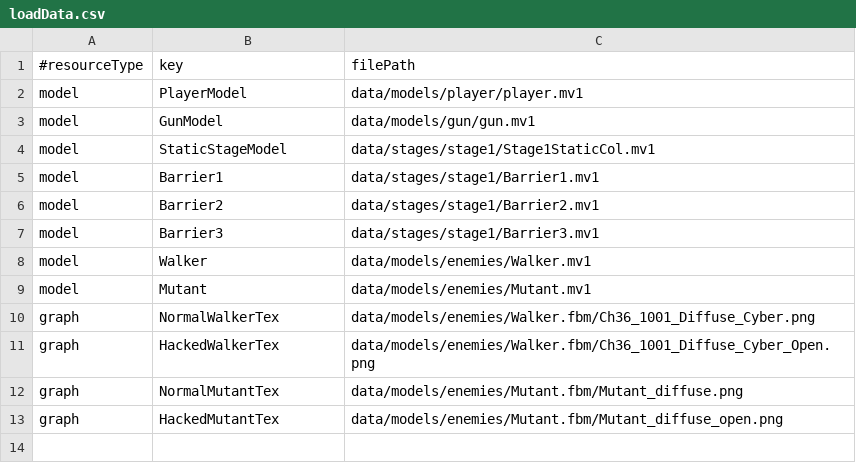
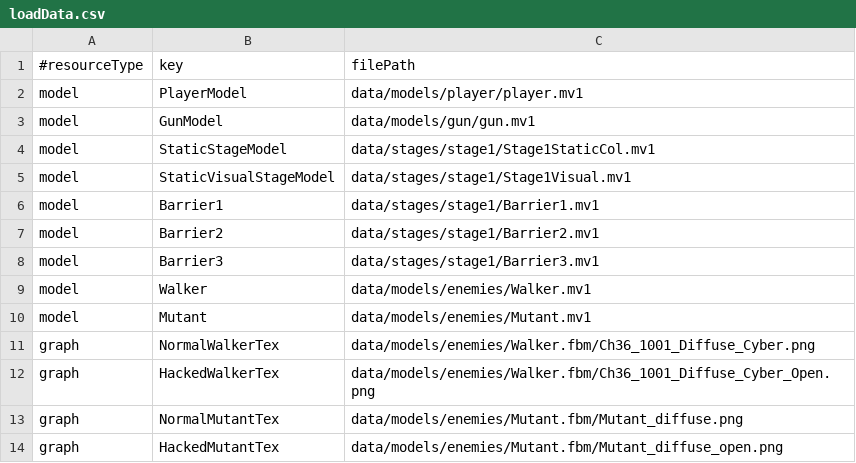
Before and after one commit to Tiger5286/WinterGame_2026, a CSV file: Project/data/loadData.csv, drawn as a sheet; the diff names each change by its address in the sheet, - before the commit and + after, or states it on an @@ line.

```diff
--- a/Project/data/loadData.csv
+++ b/Project/data/loadData.csv
+row 5: model | StaticVisualStageModel | data/stages/stage1/Stage1Visual.mv1
```
Also changed, not shown: 8 other files.
